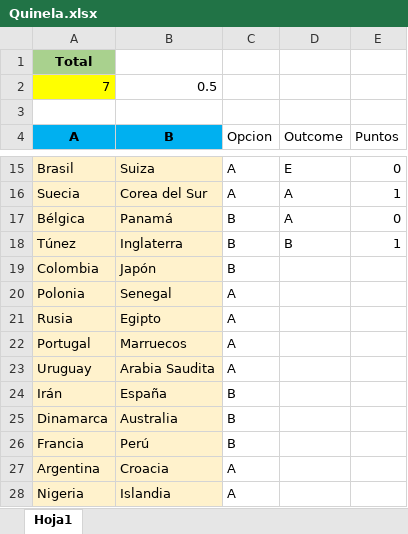
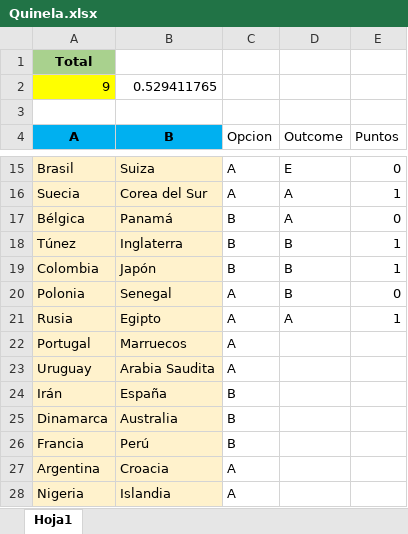
Before and after one commit to Adrifelcha/Adrifelcha, an Excel workbook: Finanzas/Quinela.xlsx, sheet Hoja1, drawn as a sheet; only a part is shown, gaps mark what is left out; values as stored, in another font and other column widths than the file's, no borders; removed rows and columns are numbered as before the commit, all else as after; the diff names each change by its address in the sheet, - before the commit and + after, or states it on an @@ line.

```diff
--- a/Finanzas/Quinela.xlsx (sheet Hoja1)
+++ b/Finanzas/Quinela.xlsx (sheet Hoja1)
-row 2: 7 | 0.5
+row 2: 9 | 0.529411765
-D19:D20 (Outcome): (empty)
+D19:D20 (Outcome): B
-E19 (Puntos): (empty)
+E19 (Puntos): 1
-E20 (Puntos): (empty)
+E20 (Puntos): 0
-D21 (Outcome): (empty)
+D21 (Outcome): A
-E21 (Puntos): (empty)
+E21 (Puntos): 1
```
Also changed, not shown: Finanzas/2_Mayo-Ago_2018.xlsx.
